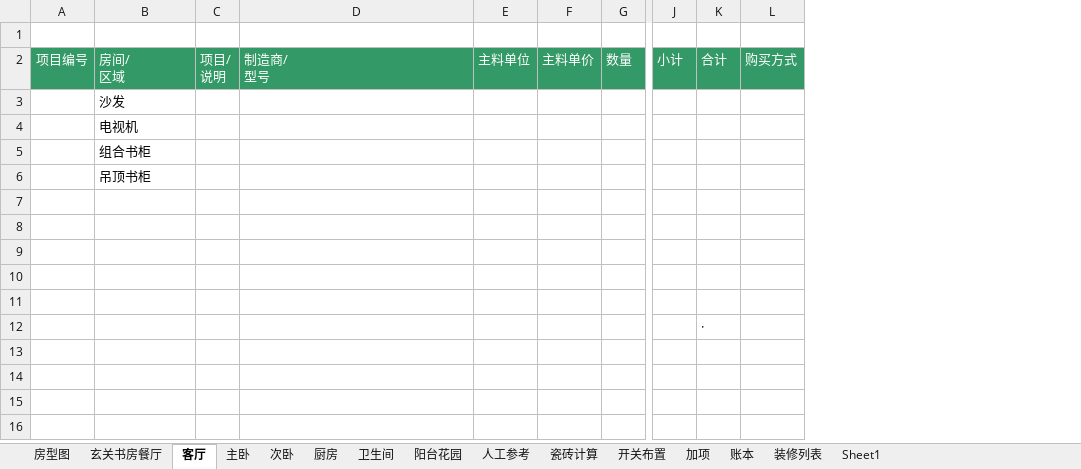
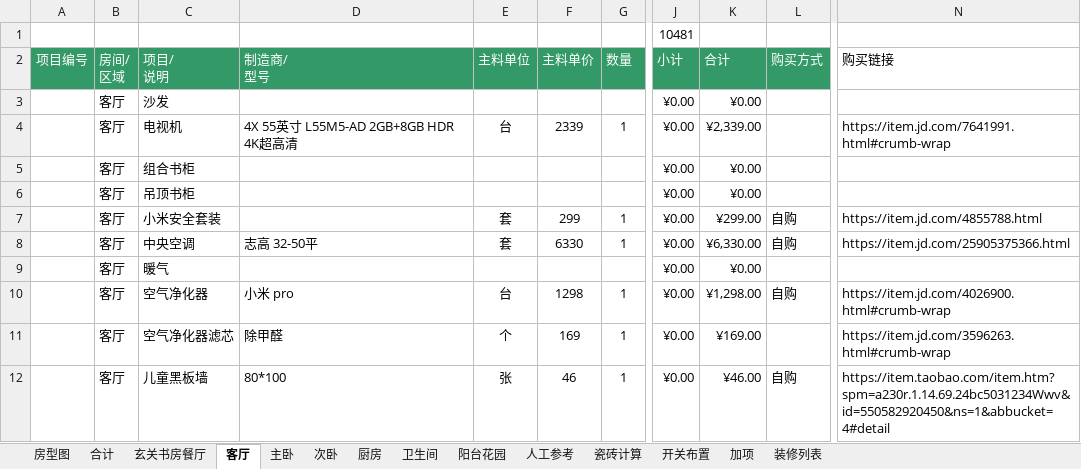
Before and after one commit to lolandkidtress/zhuangxiu, an Excel workbook: 装修预算 8-25.xlsx, sheet 客厅, drawn as a sheet; only a part is shown, gaps mark what is left out; values as stored, in another font and other column widths than the file's, no borders; conditional formats not drawn; removed rows and columns are numbered as before the commit, all else as after; rows hold the shown columns only; ↵ is a line break in a cell; the diff names each change by its address in the sheet, - before the commit and + after, or states it on an @@ line.

```diff
--- a/装修预算 8-25.xlsx (sheet 客厅)
+++ b/装修预算 8-25.xlsx (sheet 客厅)
-sheet tab: 账本
-sheet tab: Sheet1
+sheet tab: 合计
+column B (房间/ 区域), row 3: 客厅; rows 5-12: all 客厅
-column C (项目/ 说明), empty
-column J (小计), empty
-column K (合计), row 12: ·
+column J (小计), row 1: 10481; row 3: ¥0.00; rows 5-12: all ¥0.00
+column K (合计), row 3: ¥0.00; rows 5-12: ¥0.00 | ¥0.00 | ¥299.00 | ¥6,330.00 | ¥0.00 | ¥1,298.00 | ¥169.00 | ¥46.00
+column N (购买链接), rows 7-12: https://item.jd.com/4855788.html | https://item.jd.com/25905375366.html |  | https://item.jd.com/4026900.html#crumb-wrap | https://item.jd.com/3596263.html#crumb-wrap | https://item.taobao.com/item.htm?spm=a230r.1.14.69.24bc5031234Wwv&id=550582920450&ns=1&abbucket=4#detail
-row 1: (empty)
+row 1:  |  |  |  |  |  |  | 10481
-C2: 房间/ ↵ 区域
+C2: 项目/ ↵ 说明
-row 4:  | 电视机
+row 4:  | 客厅 | 电视机 | 4X 55英寸 L55M5-AD 2GB+8GB HDR 4K超高清 | 台 | 2339 | 1 | ¥0.00 | ¥2,339.00 |  | https://item.jd.com/7641991.html#crumb-wrap
-row 7: (empty)
+row 7:  | 客厅 | 小米安全套装 |  | 套 | 299 | 1 | ¥0.00 | ¥299.00 | 自购 | https://item.jd.com/4855788.html
-row 8: (empty)
+row 8:  | 客厅 | 中央空调 | 志高 32-50平 | 套 | 6330 | 1 | ¥0.00 | ¥6,330.00 | 自购 | https://item.jd.com/25905375366.html
-row 9: (empty)
+row 9:  | 客厅 | 暖气 |  |  |  |  | ¥0.00 | ¥0.00
-row 10: (empty)
+row 10:  | 客厅 | 空气净化器 | 小米 pro | 台 | 1298 | 1 | ¥0.00 | ¥1,298.00 | 自购 | https://item.jd.com/4026900.html#crumb-wrap
-row 11: (empty)
+row 11:  | 客厅 | 空气净化器滤芯 | 除甲醛 | 个 | 169 | 1 | ¥0.00 | ¥169.00 |  | https://item.jd.com/3596263.html#crumb-wrap
-C12 (项目/ 说明): (empty)
+C12 (项目/ 说明): 儿童黑板墙
-D12 (制造商/ 型号): (empty)
+D12 (制造商/ 型号): 80*100
-E12 (主料单位): (empty)
+E12 (主料单位): 张
-F12 (主料单价): (empty)
+F12 (主料单价): 46
-G12 (数量): (empty)
+G12 (数量): 1
-L12 (购买方式): (empty)
+L12 (购买方式): 自购
```
Also changed, not shown: sheet 厨房, sheet 主卧, sheet 装修列表, sheet 房型图, sheet 阳台花园, sheet 次卧, 2 more sheets, formulas that keep their value, charts or pictures.
